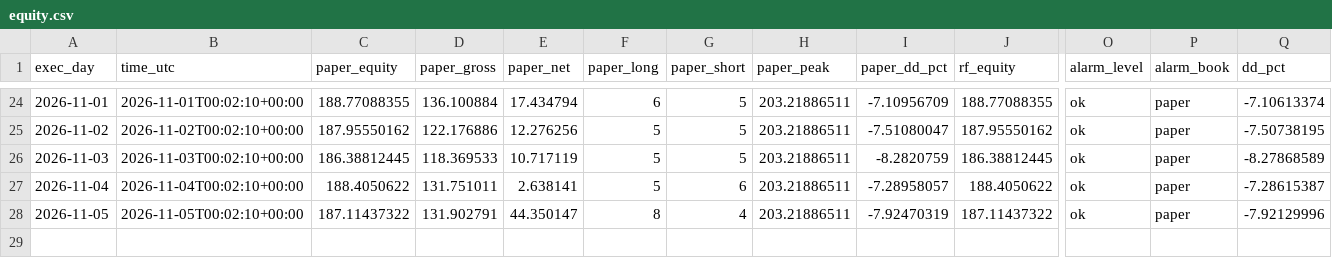
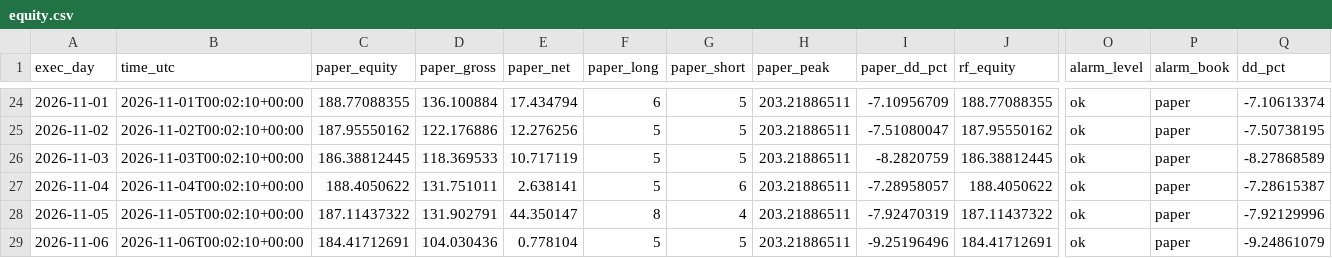
Before and after one commit to daijobudesu69/Crypto-RS-Neutral-Trend, a CSV file: state/equity.csv, drawn as a sheet; only a part is shown, gaps mark what is left out; rows hold the shown columns only; the diff names each change by its address in the sheet, - before the commit and + after, or states it on an @@ line.

```diff
--- a/state/equity.csv
+++ b/state/equity.csv
+row 29: 2026-11-06 | 2026-11-06T00:02:10+00:00 | 184.41712691 | 104.030436 | 0.778104 | 5 | 5 | 203.21886511 | -9.25196496 | 184.41712691 | ok | paper | -9.24861079
```
Also changed, not shown: state/orders.csv, state/positions.csv, 5 other files.
